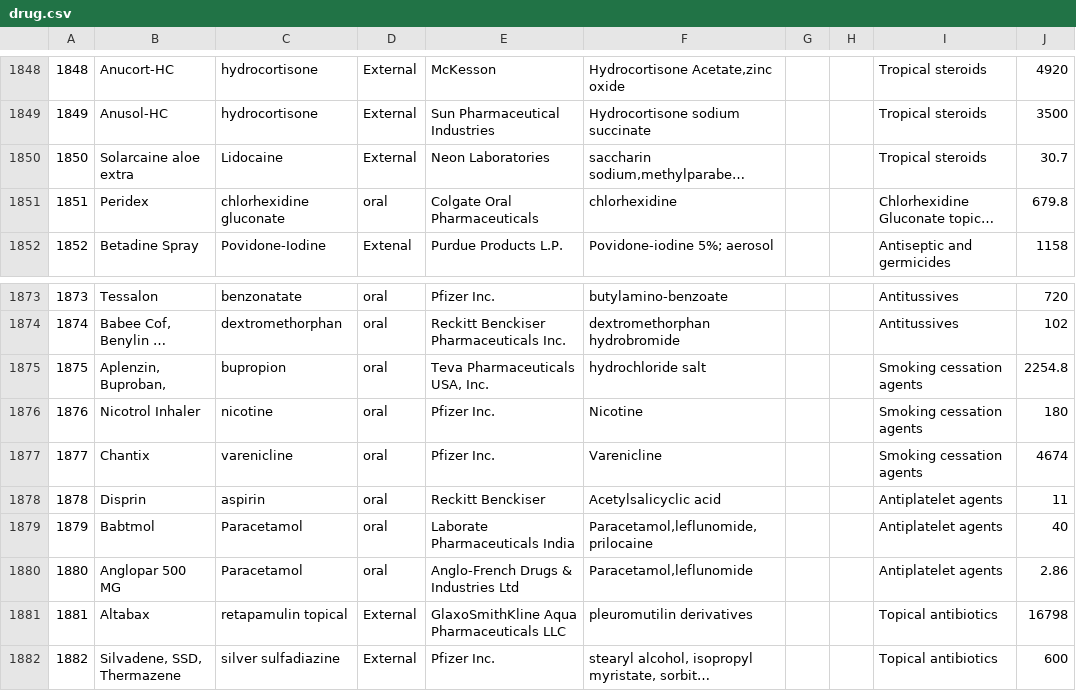
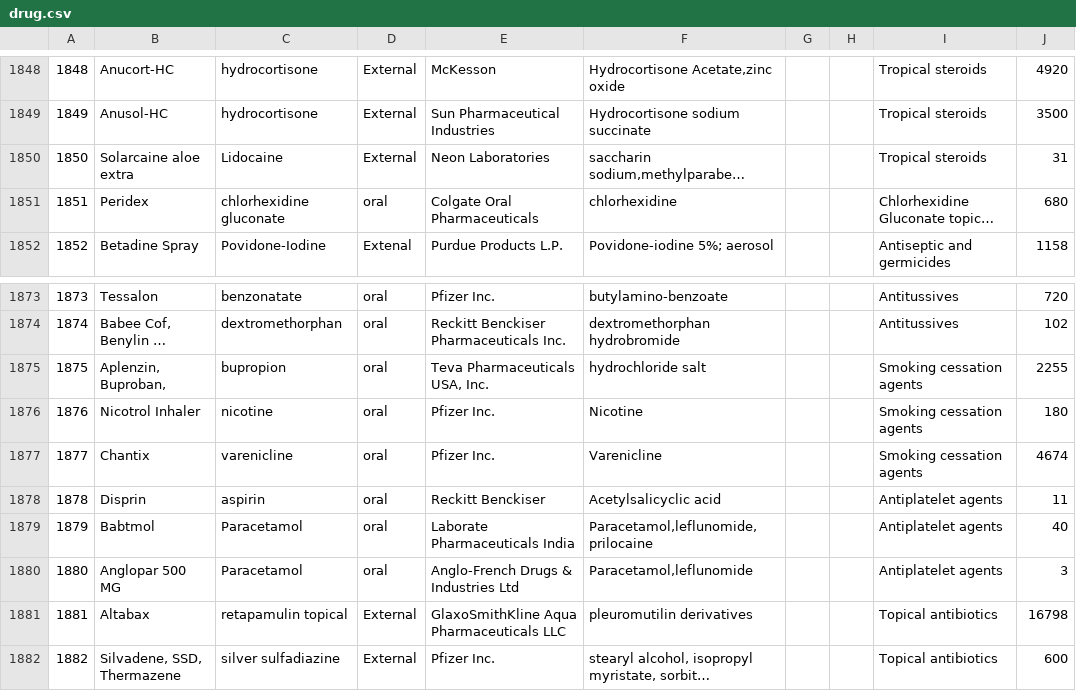
Before and after one commit to RogerAce/Pharmapedia, a CSV file: medapi/drug.csv, drawn as a sheet; only a part is shown, gaps mark what is left out; long unchanged cells end in …; the diff names each change by its address in the sheet, - before the commit and + after, or states it on an @@ line.

Commit message:
ll

```diff
--- a/medapi/drug.csv
+++ b/medapi/drug.csv
-J1850: 30.7
+J1850: 31
-J1851: 679.8
+J1851: 680
-J1875: 2254.8
+J1875: 2255
-J1880: 2.86
+J1880: 3
```
